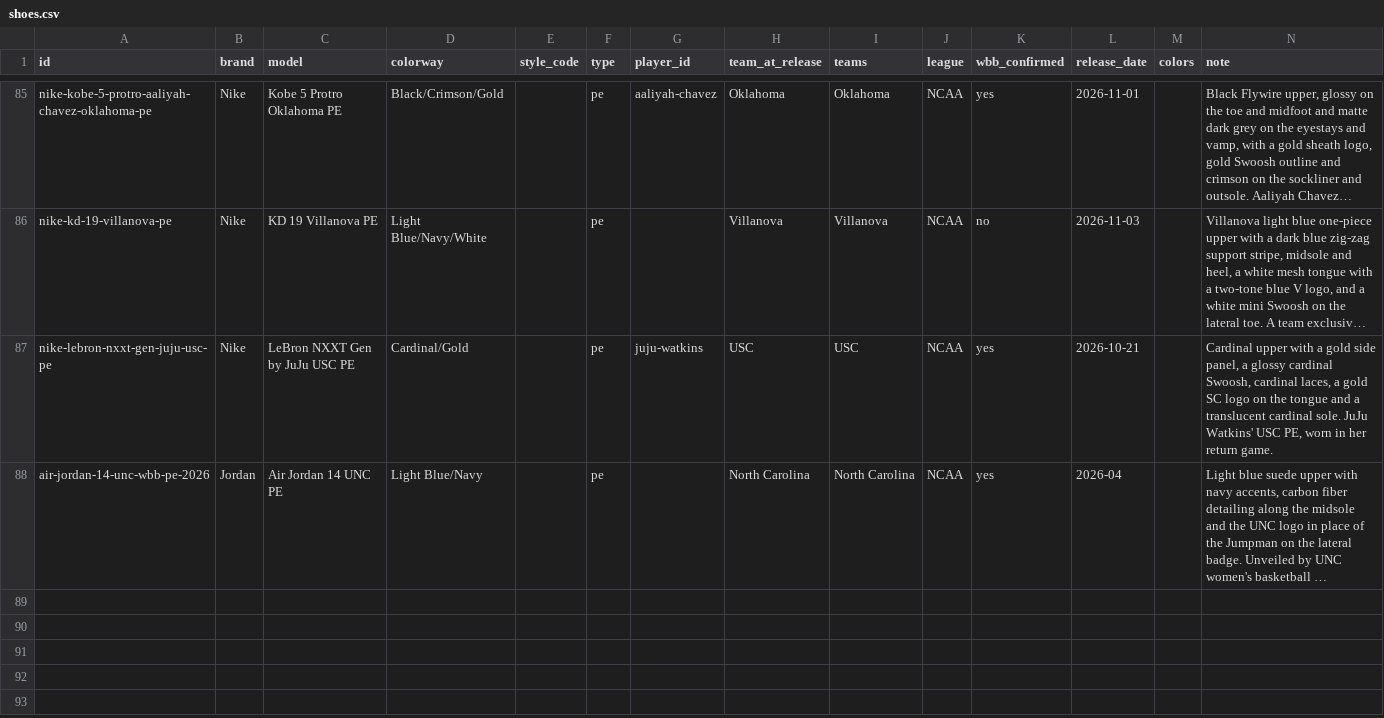
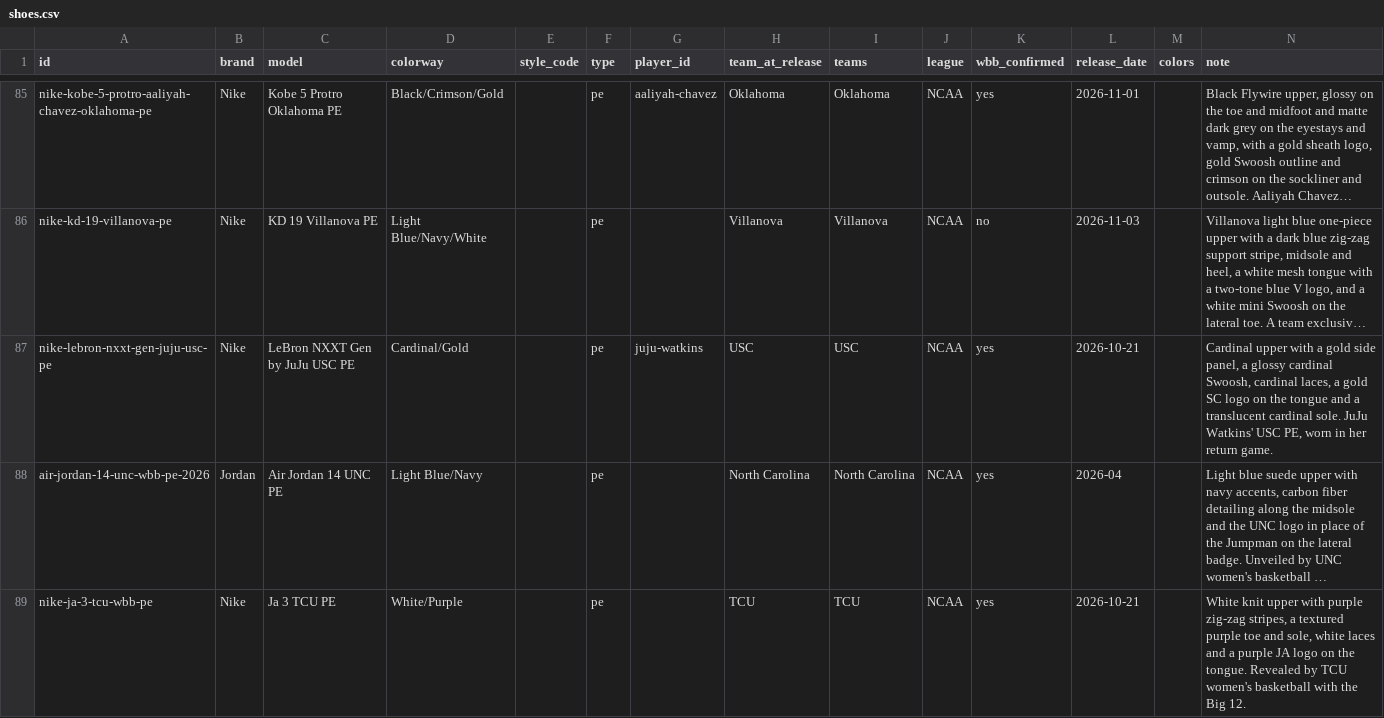
Before and after one commit to elcarrillo/wbb_kicks, a CSV file: data/shoes.csv, drawn as a sheet; only a part is shown, gaps mark what is left out; long unchanged cells end in …; the diff names each change by its address in the sheet, - before the commit and + after, or states it on an @@ line.

```diff
--- a/data/shoes.csv
+++ b/data/shoes.csv
+row 89: nike-ja-3-tcu-wbb-pe | Nike | Ja 3 TCU PE | White/Purple |  | pe |  | TCU | TCU | NCAA | yes | 2026-10-21 |  | White knit upper with purple zig-zag stripes, a textured purple toe and sole, white laces and a purple JA logo on the tongue. Revealed by TCU women's basketball with the Big 12.
```
Also changed, not shown: data/photos.csv, data/sources.csv, 1 other file.
